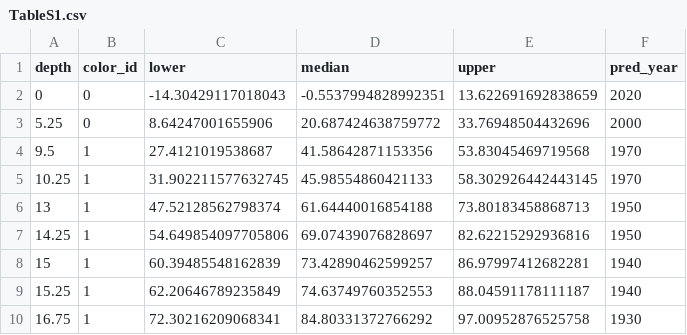
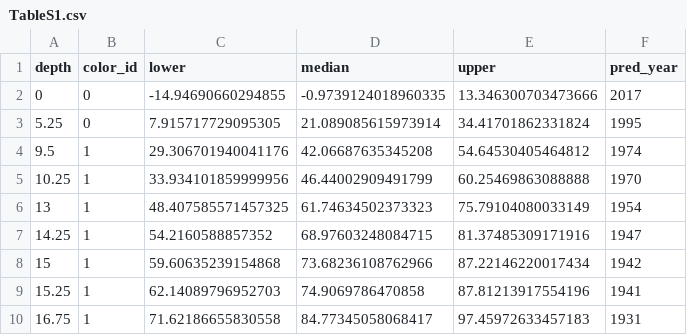
Before and after one commit to mlvahsen/belowground_evolution, a CSV file: figs_tables/TableS1.csv, drawn as a sheet.

```diff
--- a/figs_tables/TableS1.csv
+++ b/figs_tables/TableS1.csv
@@ -1,10 +1,10 @@
 depth,color_id,lower,median,upper,pred_year
-0,0,-14.30429117018043,-0.5537994828992351,13.622691692838659,2020
-5.25,0,8.64247001655906,20.687424638759772,33.76948504432696,2000
-9.5,1,27.4121019538687,41.58642871153356,53.83045469719568,1970
-10.25,1,31.902211577632745,45.98554860421133,58.302926442443145,1970
-13,1,47.52128562798374,61.64440016854188,73.80183458868713,1950
-14.25,1,54.649854097705806,69.07439076828697,82.62215292936816,1950
-15,1,60.39485548162839,73.42890462599257,86.97997412682281,1940
-15.25,1,62.20646789235849,74.63749760352553,88.04591178111187,1940
-16.75,1,72.30216209068341,84.80331372766292,97.00952876525758,1930
+0,0,-14.94690660294855,-0.9739124018960335,13.346300703473666,2017
+5.25,0,7.915717729095305,21.089085615973914,34.41701862331824,1995
+9.5,1,29.306701940041176,42.06687635345208,54.64530405464812,1974
+10.25,1,33.934101859999956,46.44002909491799,60.25469863088888,1970
+13,1,48.407585571457325,61.74634502373323,75.79104080033149,1954
+14.25,1,54.2160588857352,68.97603248084715,81.37485309171916,1947
+15,1,59.60635239154868,73.68236108762966,87.22146220017434,1942
+15.25,1,62.14089796952703,74.9069786470858,87.81213917554196,1941
+16.75,1,71.62186655830558,84.77345058068417,97.45972633457183,1931
```
Also changed, not shown: 8 other files.
